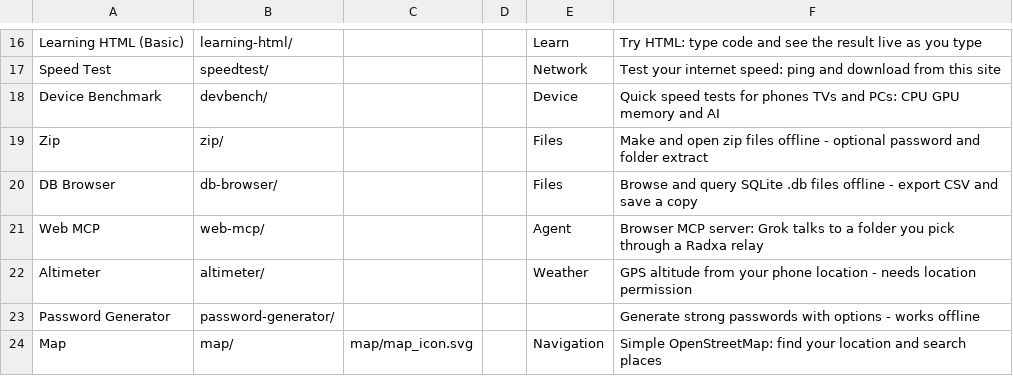
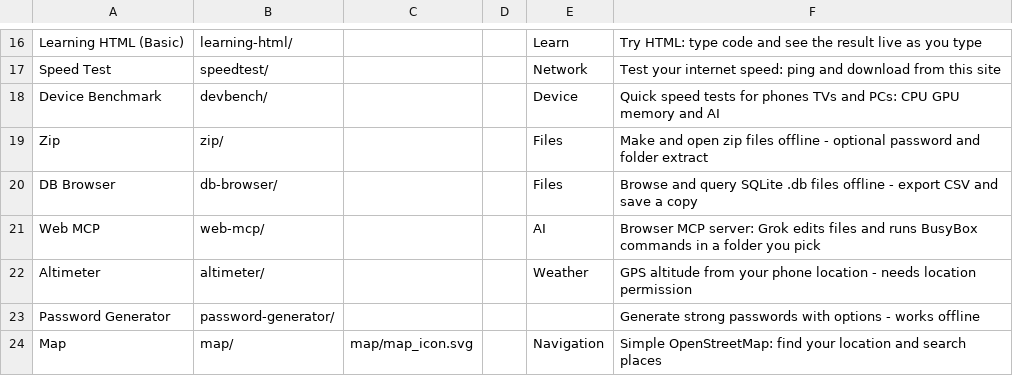
Before and after one commit to jor-teron/sites, a CSV file: apps/tools/tools-apps.csv, drawn as a sheet; only a part is shown, gaps mark what is left out.

```diff
--- a/apps/tools/tools-apps.csv
+++ b/apps/tools/tools-apps.csv
@@ -20,3 +20,3 @@ Zip,                   zip/,             , , Files, Make and open zip files offl
 DB Browser,            db-browser/,    , , Files, Browse and query SQLite .db files offline - export CSV and save a copy
-Web MCP,               web-mcp/,         , , Agent, Browser MCP server: Grok talks to a folder you pick through a Radxa relay
+Web MCP,               web-mcp/,         , , AI, Browser MCP server: Grok edits files and runs BusyBox commands in a folder you pick
 Altimeter,             altimeter/,          , , Weather, GPS altitude from your phone location - needs location permission
```
Also changed, not shown: 1 other file.
